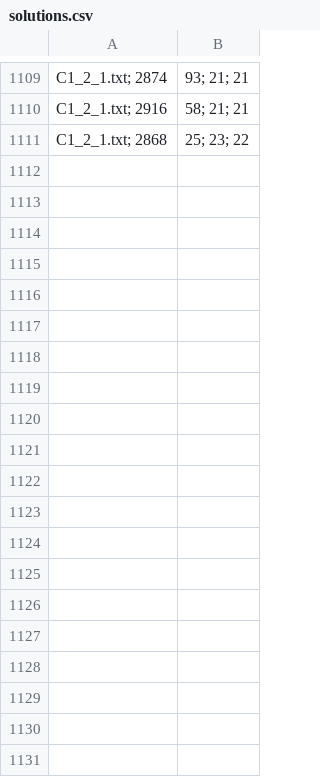
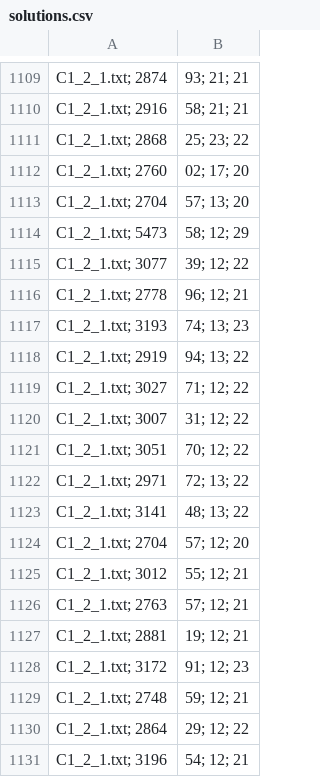
Before and after one commit to matteougolotti/OMA-Assignment, a CSV file: output/solutions.csv, drawn as a sheet; only a part is shown, gaps mark what is left out; the diff covers the shown part only; the diff names each change by its address in the sheet, - before the commit and + after, or states it on an @@ line.

```diff
--- a/output/solutions.csv
+++ b/output/solutions.csv
+row 1112: C1_2_1.txt; 2760 | 02; 17; 20
+row 1113: C1_2_1.txt; 2704 | 57; 13; 20
+row 1114: C1_2_1.txt; 5473 | 58; 12; 29
+row 1115: C1_2_1.txt; 3077 | 39; 12; 22
+row 1116: C1_2_1.txt; 2778 | 96; 12; 21
+row 1117: C1_2_1.txt; 3193 | 74; 13; 23
+row 1118: C1_2_1.txt; 2919 | 94; 13; 22
+row 1119: C1_2_1.txt; 3027 | 71; 12; 22
+row 1120: C1_2_1.txt; 3007 | 31; 12; 22
+row 1121: C1_2_1.txt; 3051 | 70; 12; 22
+row 1122: C1_2_1.txt; 2971 | 72; 13; 22
+row 1123: C1_2_1.txt; 3141 | 48; 13; 22
+row 1124: C1_2_1.txt; 2704 | 57; 12; 20
+row 1125: C1_2_1.txt; 3012 | 55; 12; 21
+row 1126: C1_2_1.txt; 2763 | 57; 12; 21
+row 1127: C1_2_1.txt; 2881 | 19; 12; 21
+row 1128: C1_2_1.txt; 3172 | 91; 12; 23
+row 1129: C1_2_1.txt; 2748 | 59; 12; 21
+row 1130: C1_2_1.txt; 2864 | 29; 12; 22
+row 1131: C1_2_1.txt; 3196 | 54; 12; 21
```
Also changed, not shown: 49 added rows elsewhere in this file, 5 other files.
